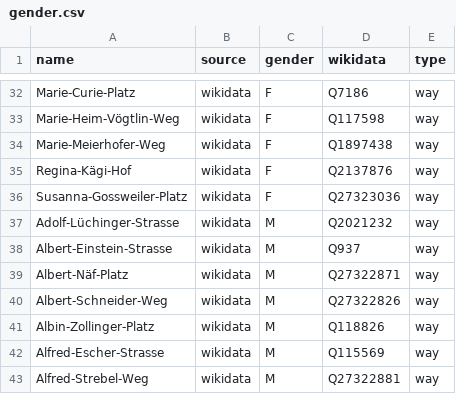
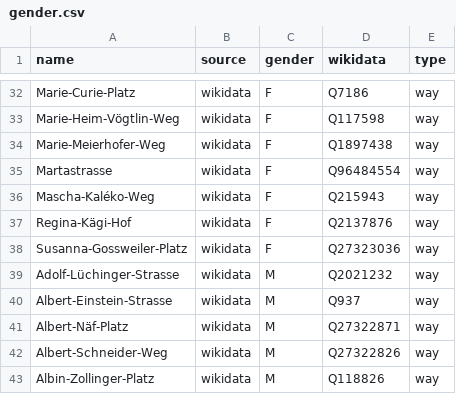
Before and after one commit to EqualStreetNames/equalstreetnames-zurich, a CSV file: data/gender.csv, drawn as a sheet; only a part is shown, gaps mark what is left out; the shorter side is filled out with more unchanged rows.

```diff
--- a/data/gender.csv
+++ b/data/gender.csv
@@ -34,2 +34,4 @@ Marie-Heim-Vögtlin-Weg,wikidata,F,Q117598,way
 Marie-Meierhofer-Weg,wikidata,F,Q1897438,way
+Martastrasse,wikidata,F,Q96484554,way
+Mascha-Kaléko-Weg,wikidata,F,Q215943,way
 Regina-Kägi-Hof,wikidata,F,Q2137876,way
```
Also changed, not shown: data/other.csv, 2 other files.
